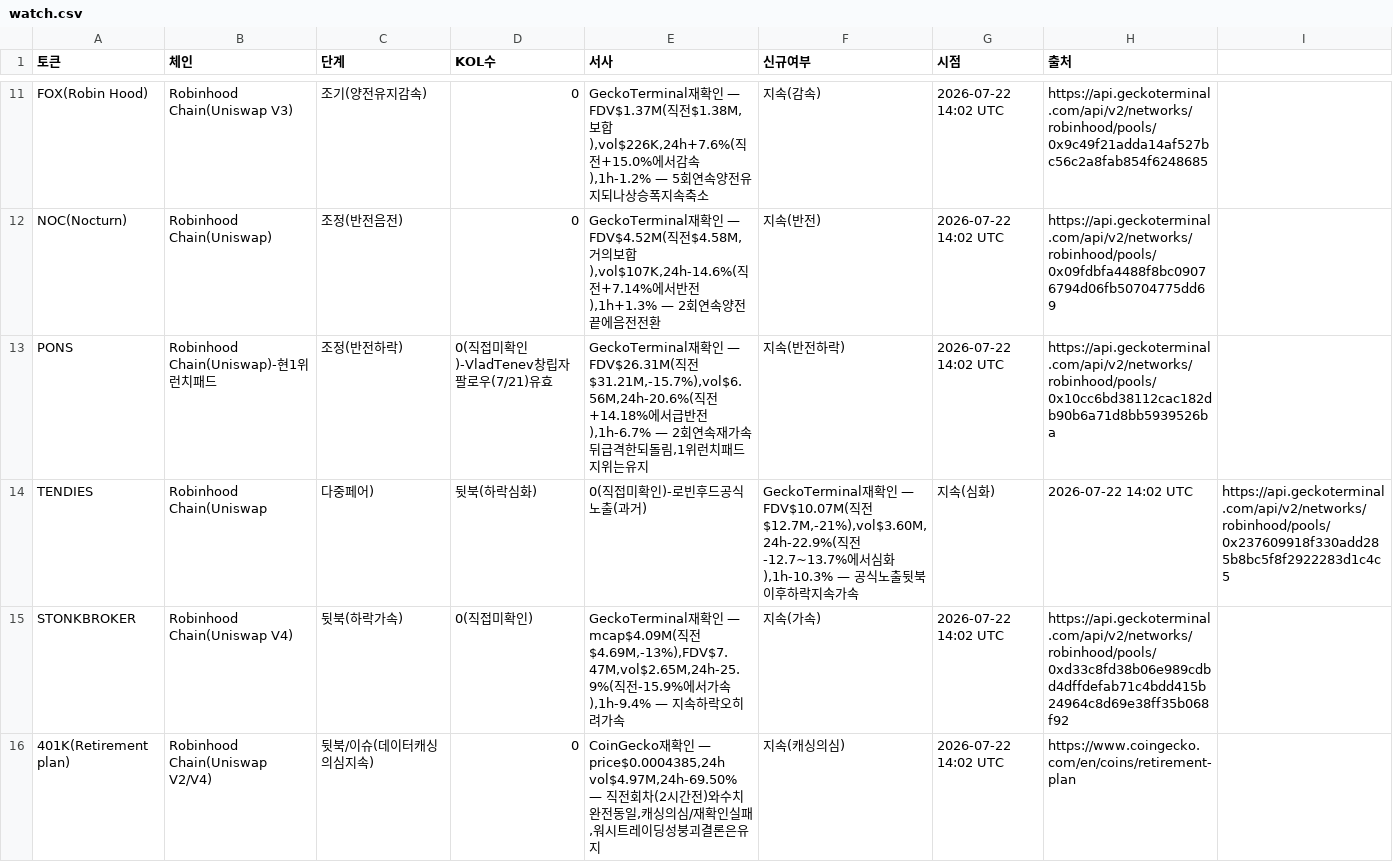
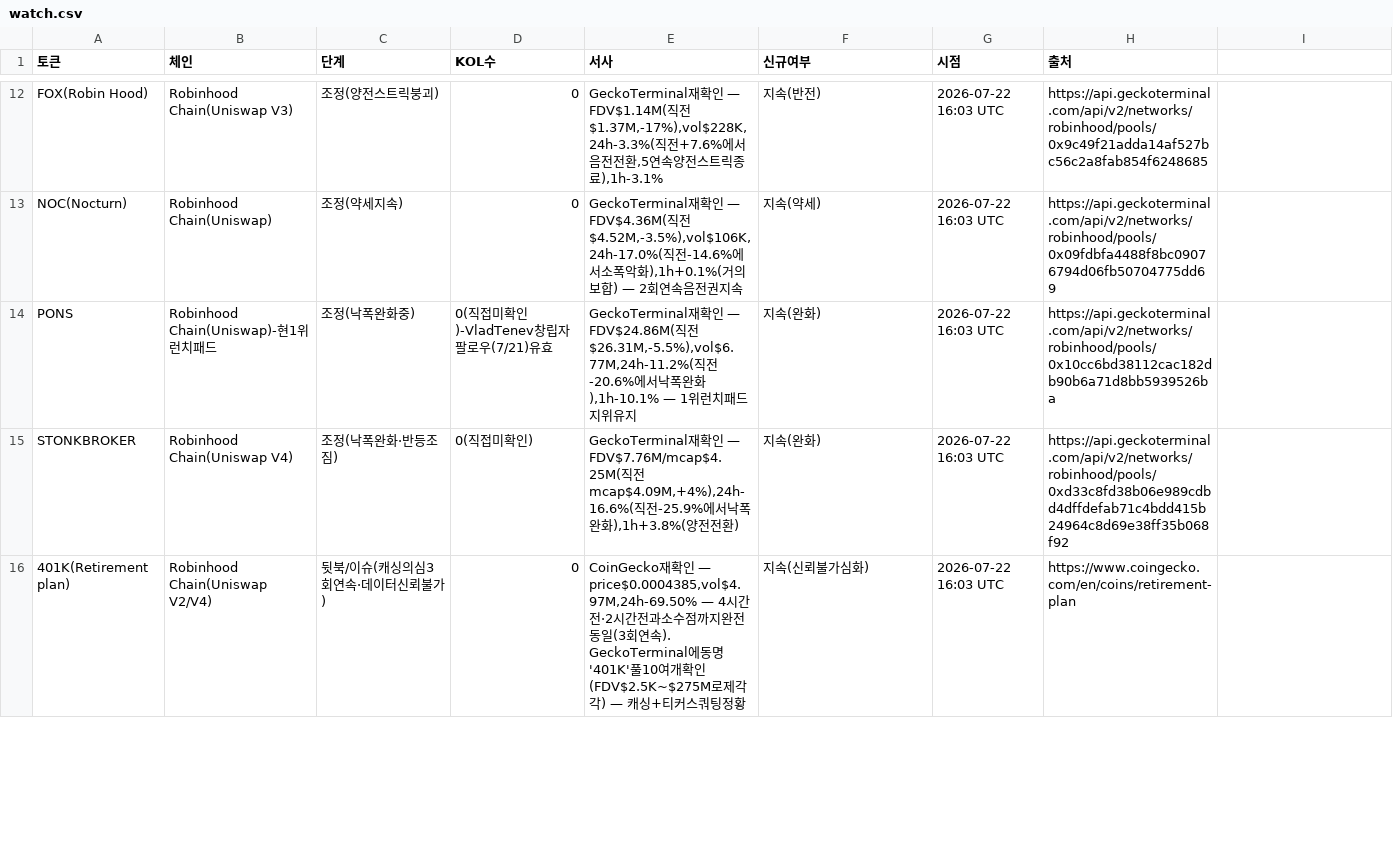
Before and after one commit to HoinKwak/study, a CSV file: research/kol/watch.csv, drawn as a sheet; only a part is shown, gaps mark what is left out; removed rows and columns are numbered as before the commit, all else as after; the diff covers the shown part only; the diff names each change by its address in the sheet, - before the commit and + after, or states it on an @@ line.

```diff
--- a/research/kol/watch.csv
+++ b/research/kol/watch.csv
-C12 (단계): 조기(양전유지감속)
+C12 (단계): 조정(양전스트릭붕괴)
-E12 (서사): …— FDV$1.37M(직전$1.38M,보합),vol$226K,24h+7.6%(직전+15.0%에서감속),1h-1.2% — 5회연속양전유지되나상승폭지속축소
+E12 (서사): …— FDV$1.14M(직전$1.37M,-17%),vol$228K,24h-3.3%(직전+7.6%에서음전전환,5연속양전스트릭종료),1h-3.1%
-F12 (신규여부): 지속(감속)
+F12 (신규여부): 지속(반전)
-G12:G14 (시점): 2026-07-22 14:02 UTC
+G12:G14 (시점): 2026-07-22 16:03 UTC
-C13 (단계): 조정(반전음전)
+C13 (단계): 조정(약세지속)
-E13 (서사): …— FDV$4.52M(직전$4.58M,거의보합),vol$107K,24h-14.6%(직전+7.14%에서반전),1h+1.3% — 2회연속양전끝에음전전환
+E13 (서사): …— FDV$4.36M(직전$4.52M,-3.5%),vol$106K,24h-17.0%(직전-14.6%에서소폭악화),1h+0.1%(거의보합) — 2회연속음전권지속
-F13 (신규여부): 지속(반전)
+F13 (신규여부): 지속(약세)
-C14 (단계): 조정(반전하락)
+C14 (단계): 조정(낙폭완화중)
-E14 (서사): …— FDV$26.31M(직전$31.21M,-15.7%),vol$6.56M,24h-20.6%(직전+14.18%에서급반전),1h-6.7% — 2회연속재가속뒤급격한되돌림,1위런치패드지위는유지
+E14 (서사): …— FDV$24.86M(직전$26.31M,-5.5%),vol$6.77M,24h-11.2%(직전-20.6%에서낙폭완화),1h-10.1% — 1위런치패드지위유지
-F14 (신규여부): 지속(반전하락)
+F14 (신규여부): 지속(완화)
-row 14: TENDIES | Robinhood Chain(Uniswap | 다중페어) | 뒷북(하락심화) | 0(직접미확인)-로빈후드공식노출(과거) | GeckoTerminal재확인 — FDV$10.07M(직전$12.7M,-21%),vol$3.60M,24h-22.9%(직전-12.7~13.7%에서심화),1h-10.3% — 공식노출뒷북이후하락지속가속 | 지속(심화) | 2026-07-22 14:02 UTC | https://api.geckoterminal.com/api/v2/networks/robinhood/pools/0x237609918f330add285b8bc5f8f2922283d1c4c5
-C15 (단계): 뒷북(하락가속)
+C15 (단계): 조정(낙폭완화·반등조짐)
-E15 (서사): …— mcap$4.09M(직전$4.69M,-13%),FDV$7.47M,vol$2.65M,24h-25.9%(직전-15.9%에서가속),1h-9.4% — 지속하락오히려가속
+E15 (서사): …— FDV$7.76M/mcap$4.25M(직전mcap$4.09M,+4%),24h-16.6%(직전-25.9%에서낙폭완화),1h+3.8%(양전전환)
-F15 (신규여부): 지속(가속)
+F15 (신규여부): 지속(완화)
-G15:G16 (시점): 2026-07-22 14:02 UTC
+G15:G16 (시점): 2026-07-22 16:03 UTC
-C16 (단계): 뒷북/이슈(데이터캐싱의심지속)
+C16 (단계): 뒷북/이슈(캐싱의심3회연속·데이터신뢰불가)
-E16 (서사): …확인 — price$0.0004385,24h vol$4.97M,24h-69.50% — 직전회차(2시간전)와수치완전동일,캐싱의심/재확인실패,워시트레이딩성붕괴결론은유지
+E16 (서사): …확인 — price$0.0004385,vol$4.97M,24h-69.50% — 4시간전·2시간전과소수점까지완전동일(3회연속). GeckoTerminal에동명'401K'풀10여개확인(FDV$2.5K~$275M로제각각) — 캐싱+티커스쿼팅정황
-F16 (신규여부): 지속(캐싱의심)
+F16 (신규여부): 지속(신뢰불가심화)
```
Also changed, not shown: 5 added rows, 4 removed rows and 49 edited cells elsewhere in this file, 2 other files.
